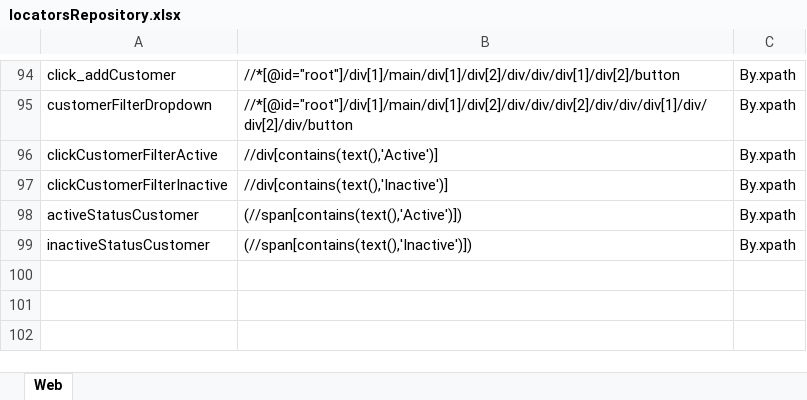
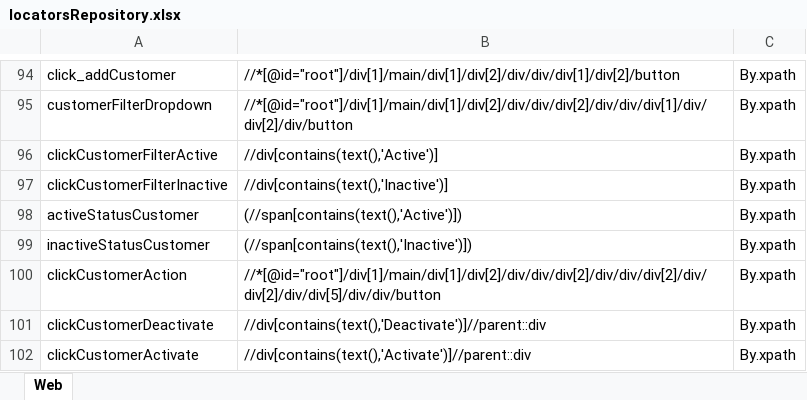
Before and after one commit to samindyauv/Vehicle_Tracking_System_Automation, an Excel workbook: data/locatorsRepository.xlsx, sheet Web, drawn as a sheet; only a part is shown, gaps mark what is left out; values as stored, in another font and other column widths than the file's, no borders; the diff names each change by its address in the sheet, - before the commit and + after, or states it on an @@ line.

Commit message:
customer status

```diff
--- a/data/locatorsRepository.xlsx (sheet Web)
+++ b/data/locatorsRepository.xlsx (sheet Web)
+row 100: clickCustomerAction | //*[@id="root"]/div[1]/main/div[1]/div[2]/div/div/div[2]/div/div/div[2]/div/div[2]/div/div[5]/div/div/button | By.xpath
+row 101: clickCustomerDeactivate | //div[contains(text(),'Deactivate')]//parent::div | By.xpath
+row 102: clickCustomerActivate | //div[contains(text(),'Activate')]//parent::div | By.xpath
```
Also changed, not shown: 4 other files.
